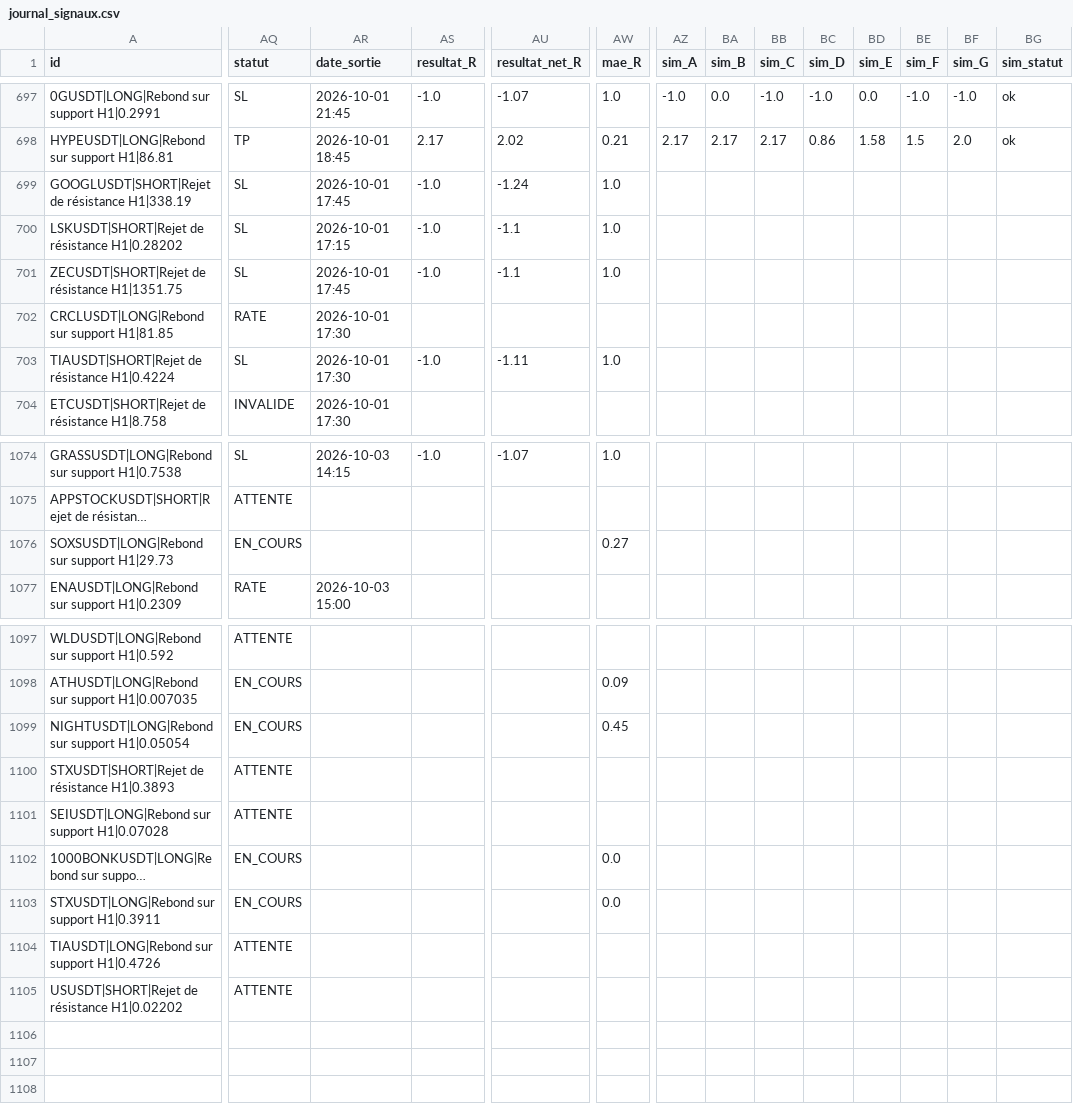
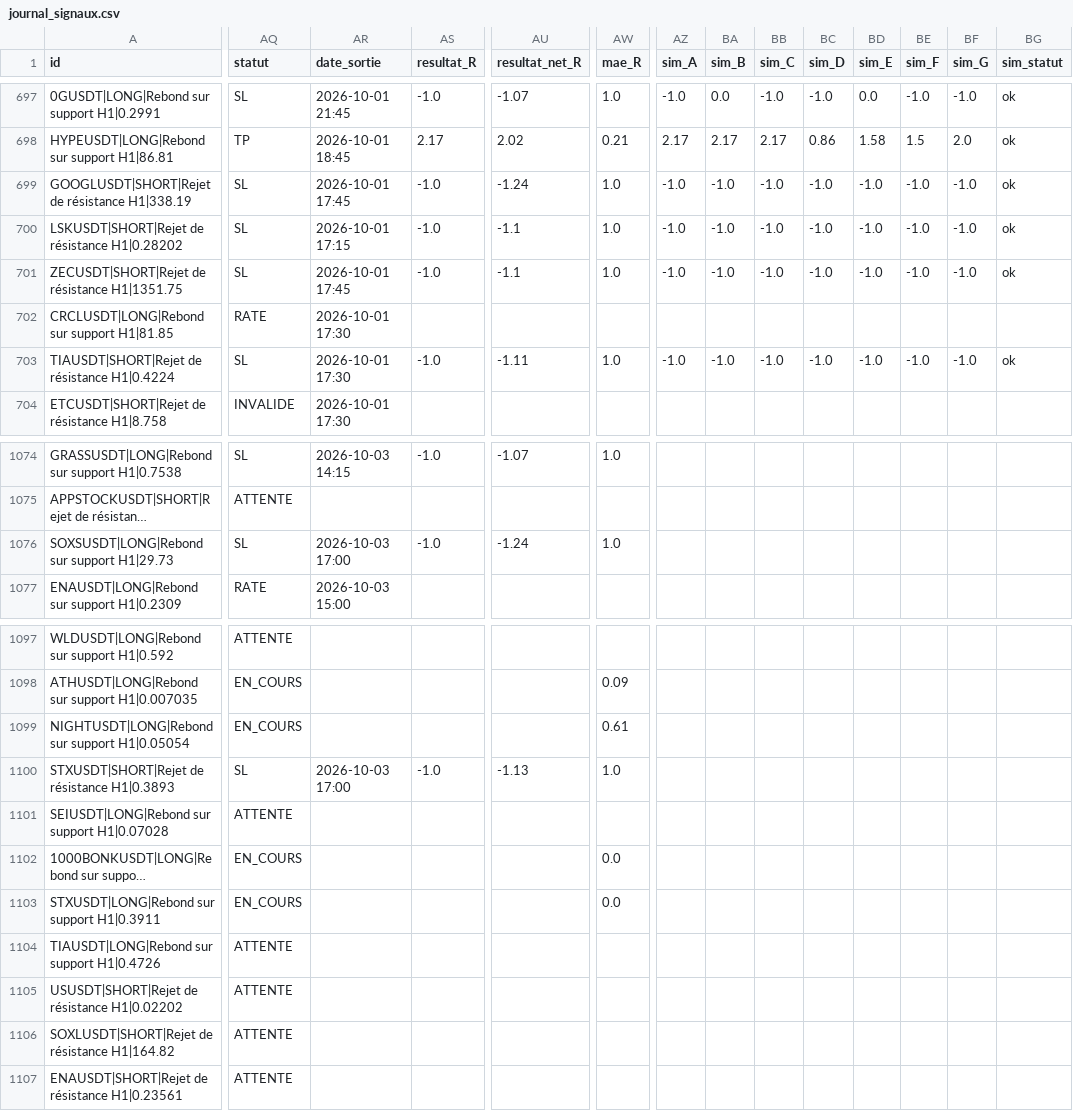
Before and after one commit to fraispropr-ship-it/crypto-pepite, a CSV file: journal_signaux.csv, drawn as a sheet; only a part is shown, gaps mark what is left out; long unchanged cells end in …; rows hold the shown columns only; the diff covers the shown part only; the diff names each change by its address in the sheet, - before the commit and + after, or states it on an @@ line.

Commit message:
Journal 2026-10-03 17:04 UTC

```diff
--- a/journal_signaux.csv
+++ b/journal_signaux.csv
-AZ699:AZ701 (sim_A): (empty)
+AZ699:AZ701 (sim_A): -1.0
-BA699:BA701 (sim_B): (empty)
+BA699:BA701 (sim_B): -1.0
-BB699:BB701 (sim_C): (empty)
+BB699:BB701 (sim_C): -1.0
-BC699:BC701 (sim_D): (empty)
+BC699:BC701 (sim_D): -1.0
-BD699:BD701 (sim_E): (empty)
+BD699:BD701 (sim_E): -1.0
-BE699:BE701 (sim_F): (empty)
+BE699:BE701 (sim_F): -1.0
-BF699:BF701 (sim_G): (empty)
+BF699:BF701 (sim_G): -1.0
-BG699:BG701 (sim_statut): (empty)
+BG699:BG701 (sim_statut): ok
-AZ703 (sim_A): (empty)
+AZ703 (sim_A): -1.0
-BA703 (sim_B): (empty)
+BA703 (sim_B): -1.0
-BB703 (sim_C): (empty)
+BB703 (sim_C): -1.0
-BC703 (sim_D): (empty)
+BC703 (sim_D): -1.0
-BD703 (sim_E): (empty)
+BD703 (sim_E): -1.0
-BE703 (sim_F): (empty)
+BE703 (sim_F): -1.0
-BF703 (sim_G): (empty)
+BF703 (sim_G): -1.0
-BG703 (sim_statut): (empty)
+BG703 (sim_statut): ok
-AQ1076 (statut): EN_COURS
+AQ1076 (statut): SL
-AR1076 (date_sortie): (empty)
+AR1076 (date_sortie): 2026-10-03 17:00
-AS1076 (resultat_R): (empty)
+AS1076 (resultat_R): -1.0
-AU1076 (resultat_net_R): (empty)
+AU1076 (resultat_net_R): -1.24
-AW1076 (mae_R): 0.27
+AW1076 (mae_R): 1.0
-AW1099 (mae_R): 0.45
+AW1099 (mae_R): 0.61
-AQ1100 (statut): ATTENTE
+AQ1100 (statut): SL
-AR1100 (date_sortie): (empty)
+AR1100 (date_sortie): 2026-10-03 17:00
-AS1100 (resultat_R): (empty)
+AS1100 (resultat_R): -1.0
-AU1100 (resultat_net_R): (empty)
+AU1100 (resultat_net_R): -1.13
-AW1100 (mae_R): (empty)
+AW1100 (mae_R): 1.0
+row 1106: SOXLUSDT|SHORT|Rejet de résistance H1|164.82 | ATTENTE
+row 1107: ENAUSDT|SHORT|Rejet de résistance H1|0.23561 | ATTENTE
```
Also changed, not shown: 8 edited cells elsewhere in this file, 1 other file.
